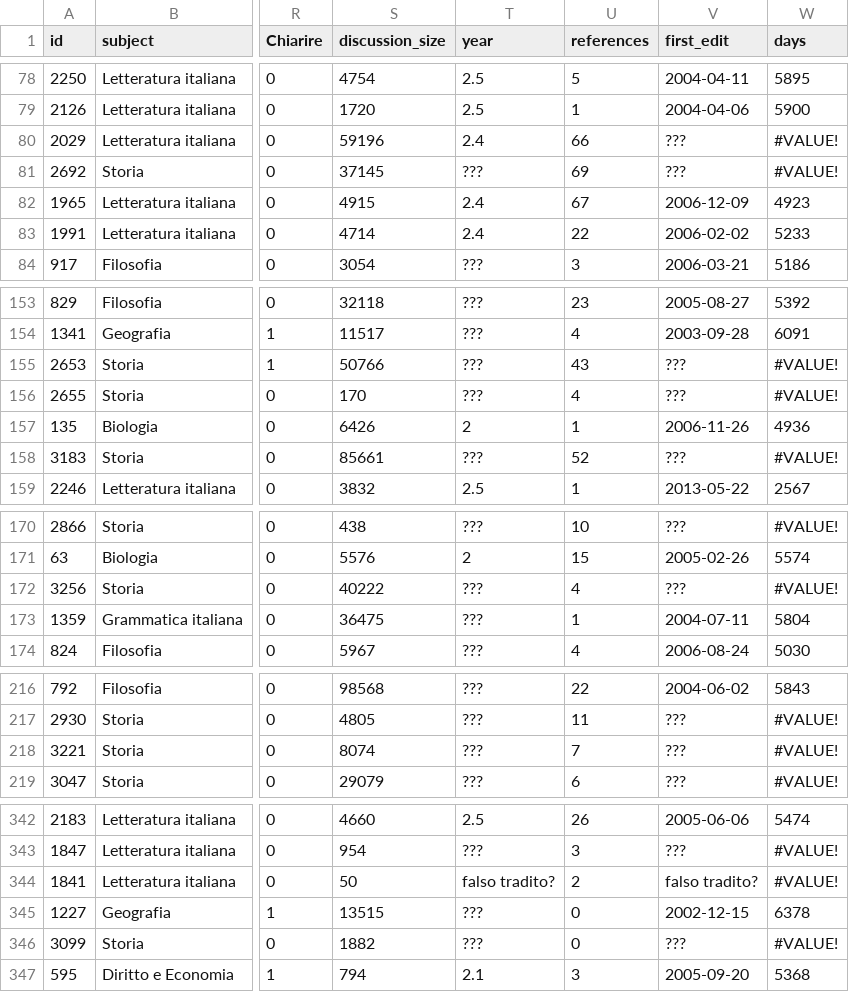
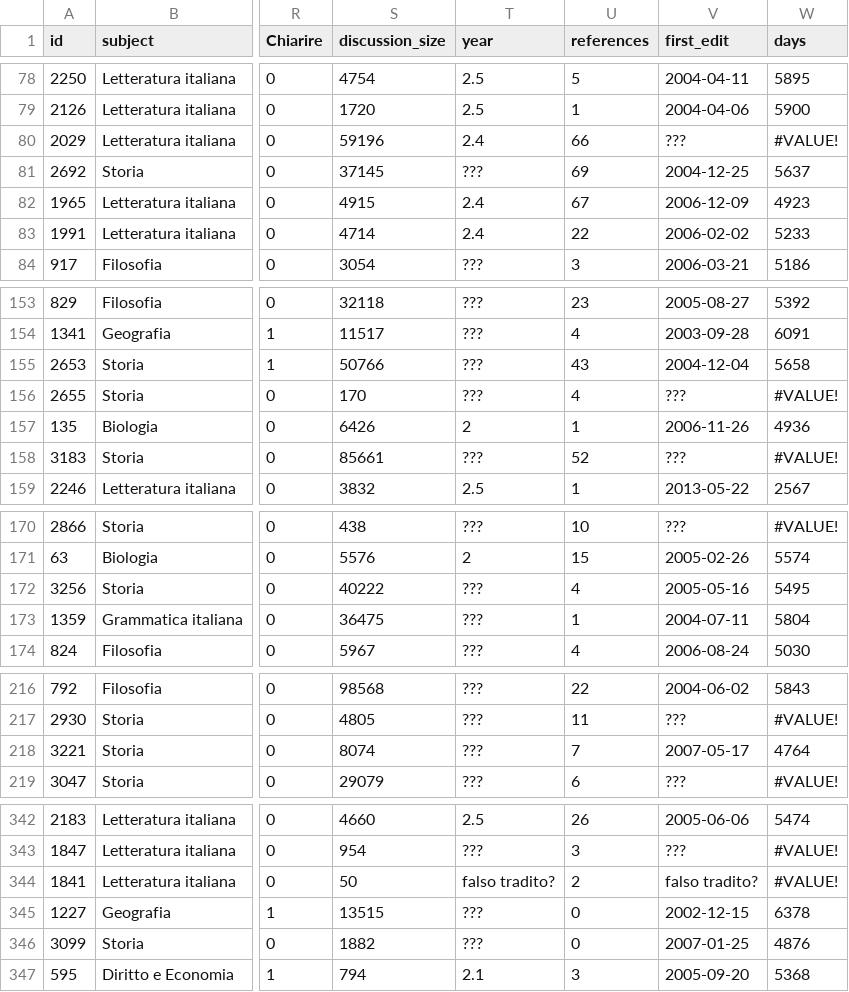
Before and after one commit to giovannipro/giovannipro.github.io, a TSV file: wikipedia-primary-school-italy/assets/data/articles.tsv, drawn as a sheet; only a part is shown, gaps mark what is left out; the diff covers the shown part only; the diff names each change by its address in the sheet, - before the commit and + after, or states it on an @@ line.

Commit message:
some fix on the issue dataviz

```diff
--- a/wikipedia-primary-school-italy/assets/data/articles.tsv
+++ b/wikipedia-primary-school-italy/assets/data/articles.tsv
-V81 (first_edit): ???
+V81 (first_edit): 2004-12-25
-W81 (days): #VALUE!
+W81 (days): 5637
-V155 (first_edit): ???
+V155 (first_edit): 2004-12-04
-W155 (days): #VALUE!
+W155 (days): 5658
-V172 (first_edit): ???
+V172 (first_edit): 2005-05-16
-W172 (days): #VALUE!
+W172 (days): 5495
-V218 (first_edit): ???
+V218 (first_edit): 2007-05-17
-W218 (days): #VALUE!
+W218 (days): 4764
-V346 (first_edit): ???
+V346 (first_edit): 2007-01-25
-W346 (days): #VALUE!
+W346 (days): 4876
```
Also changed, not shown: 1 edited cell elsewhere in this file, 4 other files.
